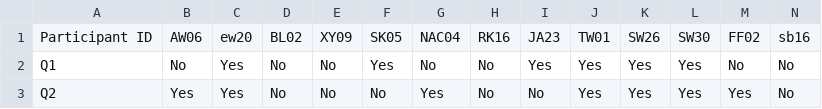
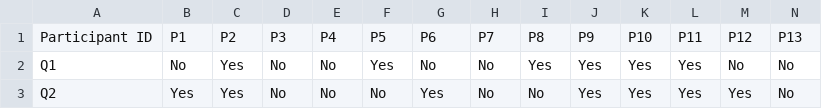
Before and after one commit to MatthewTWhelan/circular_inference_BD, a CSV file: data/Questionnaire_results.csv, drawn as a sheet; only a part is shown; removed rows and columns are numbered as before the commit, all else as after; rows hold the shown columns only; the diff names each change by its address in the sheet, - before the commit and + after, or states it on an @@ line.

```diff
--- a/data/Questionnaire_results.csv
+++ b/data/Questionnaire_results.csv
-row 1: Participant ID | AW06 | ew20 | BL02 | XY09 | SK05 | NAC04 | RK16 | JA23 | TW01 | SW26 | SW30 | FF02 | sb16
+row 1: Participant ID | P1 | P2 | P3 | P4 | P5 | P6 | P7 | P8 | P9 | P10 | P11 | P12 | P13
```
Also changed, not shown: data/AQ_results.csv, data/TEMPS_A_results.csv, 2 other files.
